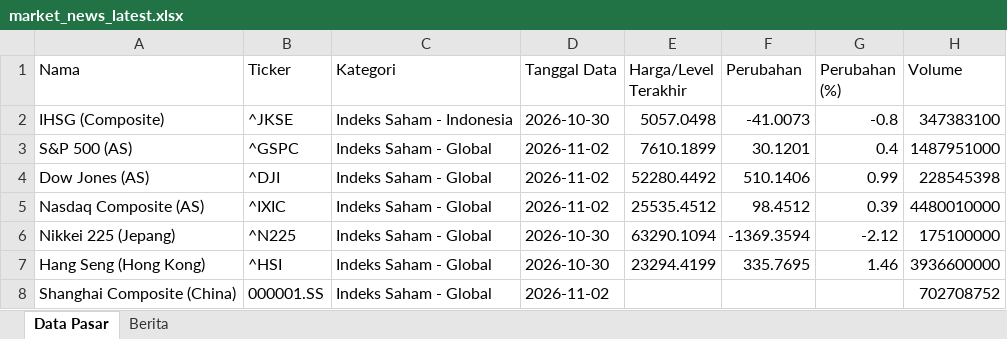
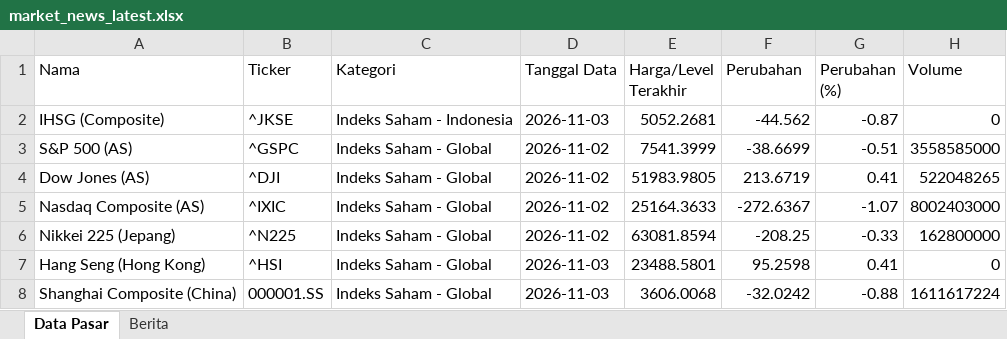
Before and after one commit to misabdussalam/market-news-tracker, an Excel workbook: data/market_news_latest.xlsx, sheet Data Pasar, drawn as a sheet; only a part is shown; values as stored, in another font and other column widths than the file's, no borders; the diff covers the shown part only; the diff names each change by its address in the sheet, - before the commit and + after, or states it on an @@ line.

```diff
--- a/data/market_news_latest.xlsx (sheet Data Pasar)
+++ b/data/market_news_latest.xlsx (sheet Data Pasar)
-D2 (Tanggal Data): 2026-10-30
+D2 (Tanggal Data): 2026-11-03
-E2 (Harga/Level Terakhir): 5057.0498
+E2 (Harga/Level Terakhir): 5052.2681
-F2 (Perubahan): -41.0073
+F2 (Perubahan): -44.562
-G2 (Perubahan (%)): -0.8
+G2 (Perubahan (%)): -0.87
-H2 (Volume): 347383100
+H2 (Volume): 0
-E3 (Harga/Level Terakhir): 7610.1899
+E3 (Harga/Level Terakhir): 7541.3999
-F3 (Perubahan): 30.1201
+F3 (Perubahan): -38.6699
-G3 (Perubahan (%)): 0.4
+G3 (Perubahan (%)): -0.51
-H3 (Volume): 1487951000
+H3 (Volume): 3558585000
-E4 (Harga/Level Terakhir): 52280.4492
+E4 (Harga/Level Terakhir): 51983.9805
-F4 (Perubahan): 510.1406
+F4 (Perubahan): 213.6719
-G4 (Perubahan (%)): 0.99
+G4 (Perubahan (%)): 0.41
-H4 (Volume): 228545398
+H4 (Volume): 522048265
-E5 (Harga/Level Terakhir): 25535.4512
+E5 (Harga/Level Terakhir): 25164.3633
-F5 (Perubahan): 98.4512
+F5 (Perubahan): -272.6367
-G5 (Perubahan (%)): 0.39
+G5 (Perubahan (%)): -1.07
-H5 (Volume): 4480010000
+H5 (Volume): 8002403000
-D6 (Tanggal Data): 2026-10-30
+D6 (Tanggal Data): 2026-11-02
-E6 (Harga/Level Terakhir): 63290.1094
+E6 (Harga/Level Terakhir): 63081.8594
-F6 (Perubahan): -1369.3594
+F6 (Perubahan): -208.25
-G6 (Perubahan (%)): -2.12
+G6 (Perubahan (%)): -0.33
-H6 (Volume): 175100000
+H6 (Volume): 162800000
-D7 (Tanggal Data): 2026-10-30
+D7 (Tanggal Data): 2026-11-03
-E7 (Harga/Level Terakhir): 23294.4199
+E7 (Harga/Level Terakhir): 23488.5801
-F7 (Perubahan): 335.7695
+F7 (Perubahan): 95.2598
-G7 (Perubahan (%)): 1.46
+G7 (Perubahan (%)): 0.41
-H7 (Volume): 3936600000
+H7 (Volume): 0
-D8 (Tanggal Data): 2026-11-02
+D8 (Tanggal Data): 2026-11-03
-E8 (Harga/Level Terakhir): (empty)
+E8 (Harga/Level Terakhir): 3606.0068
-F8 (Perubahan): (empty)
+F8 (Perubahan): -32.0242
-G8 (Perubahan (%)): (empty)
+G8 (Perubahan (%)): -0.88
-H8 (Volume): 702708752
+H8 (Volume): 1611617224
```
Also changed, not shown: 119 edited cells elsewhere in this sheet, sheet Berita, 3 other files.
